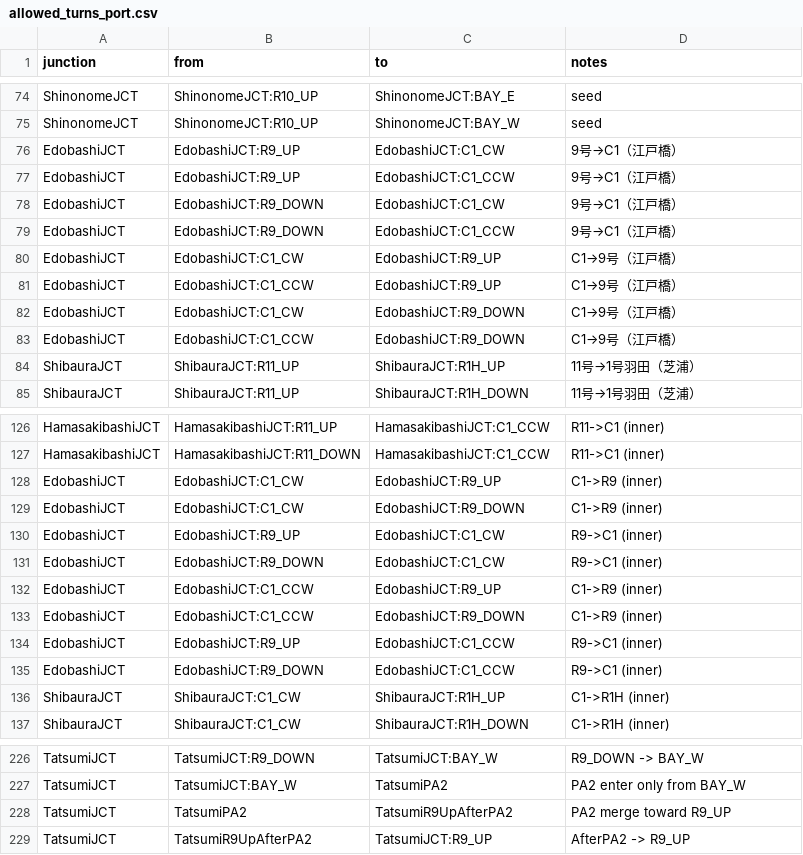
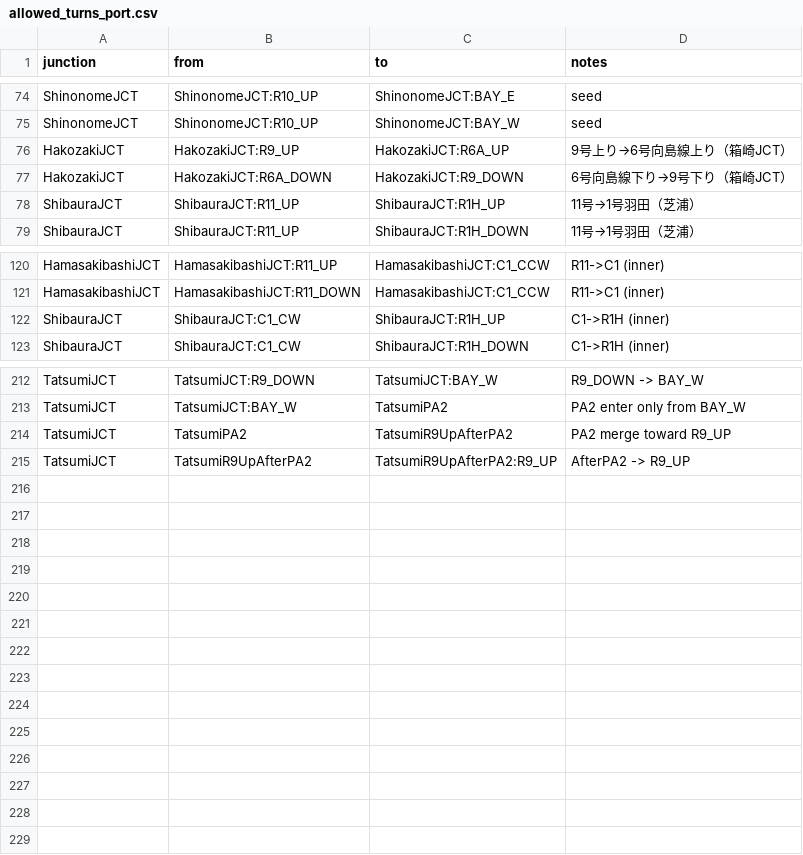
Before and after one commit to naoto96t/shutoko-app, a CSV file: public/allowed_turns_port.csv, drawn as a sheet; only a part is shown, gaps mark what is left out.

Commit message:
Add map-based entry selection

```diff
--- a/public/allowed_turns_port.csv
+++ b/public/allowed_turns_port.csv
@@ -75,10 +75,4 @@ ShinonomeJCT,ShinonomeJCT:R10_UP,ShinonomeJCT:BAY_E,seed
 ShinonomeJCT,ShinonomeJCT:R10_UP,ShinonomeJCT:BAY_W,seed
-EdobashiJCT,EdobashiJCT:R9_UP,EdobashiJCT:C1_CW,9号→C1（江戸橋）
-EdobashiJCT,EdobashiJCT:R9_UP,EdobashiJCT:C1_CCW,9号→C1（江戸橋）
-EdobashiJCT,EdobashiJCT:R9_DOWN,EdobashiJCT:C1_CW,9号→C1（江戸橋）
-EdobashiJCT,EdobashiJCT:R9_DOWN,EdobashiJCT:C1_CCW,9号→C1（江戸橋）
-EdobashiJCT,EdobashiJCT:C1_CW,EdobashiJCT:R9_UP,C1→9号（江戸橋）
-EdobashiJCT,EdobashiJCT:C1_CCW,EdobashiJCT:R9_UP,C1→9号（江戸橋）
-EdobashiJCT,EdobashiJCT:C1_CW,EdobashiJCT:R9_DOWN,C1→9号（江戸橋）
-EdobashiJCT,EdobashiJCT:C1_CCW,EdobashiJCT:R9_DOWN,C1→9号（江戸橋）
+HakozakiJCT,HakozakiJCT:R9_UP,HakozakiJCT:R6A_UP,9号上り→6号向島線上り（箱崎JCT）
+HakozakiJCT,HakozakiJCT:R6A_DOWN,HakozakiJCT:R9_DOWN,6号向島線下り→9号下り（箱崎JCT）
 ShibauraJCT,ShibauraJCT:R11_UP,ShibauraJCT:R1H_UP,11号→1号羽田（芝浦）
@@ -127,10 +121,2 @@ HamasakibashiJCT,HamasakibashiJCT:R11_UP,HamasakibashiJCT:C1_CCW,R11->C1 (inner)
 HamasakibashiJCT,HamasakibashiJCT:R11_DOWN,HamasakibashiJCT:C1_CCW,R11->C1 (inner)
-EdobashiJCT,EdobashiJCT:C1_CW,EdobashiJCT:R9_UP,C1->R9 (inner)
-EdobashiJCT,EdobashiJCT:C1_CW,EdobashiJCT:R9_DOWN,C1->R9 (inner)
-EdobashiJCT,EdobashiJCT:R9_UP,EdobashiJCT:C1_CW,R9->C1 (inner)
-EdobashiJCT,EdobashiJCT:R9_DOWN,EdobashiJCT:C1_CW,R9->C1 (inner)
-EdobashiJCT,EdobashiJCT:C1_CCW,EdobashiJCT:R9_UP,C1->R9 (inner)
-EdobashiJCT,EdobashiJCT:C1_CCW,EdobashiJCT:R9_DOWN,C1->R9 (inner)
-EdobashiJCT,EdobashiJCT:R9_UP,EdobashiJCT:C1_CCW,R9->C1 (inner)
-EdobashiJCT,EdobashiJCT:R9_DOWN,EdobashiJCT:C1_CCW,R9->C1 (inner)
 ShibauraJCT,ShibauraJCT:C1_CW,ShibauraJCT:R1H_UP,C1->R1H (inner)
@@ -228,2 +214,2 @@ TatsumiJCT,TatsumiJCT:BAY_W,TatsumiPA2,PA2 enter only from BAY_W
 TatsumiJCT,TatsumiPA2,TatsumiR9UpAfterPA2,PA2 merge toward R9_UP
-TatsumiJCT,TatsumiR9UpAfterPA2,TatsumiJCT:R9_UP,AfterPA2 -> R9_UP
+TatsumiJCT,TatsumiR9UpAfterPA2,TatsumiR9UpAfterPA2:R9_UP,AfterPA2 -> R9_UP
```
Also changed, not shown: public/forbidden_turns.csv, public/route_sequence_v2.csv, 3 other files.
